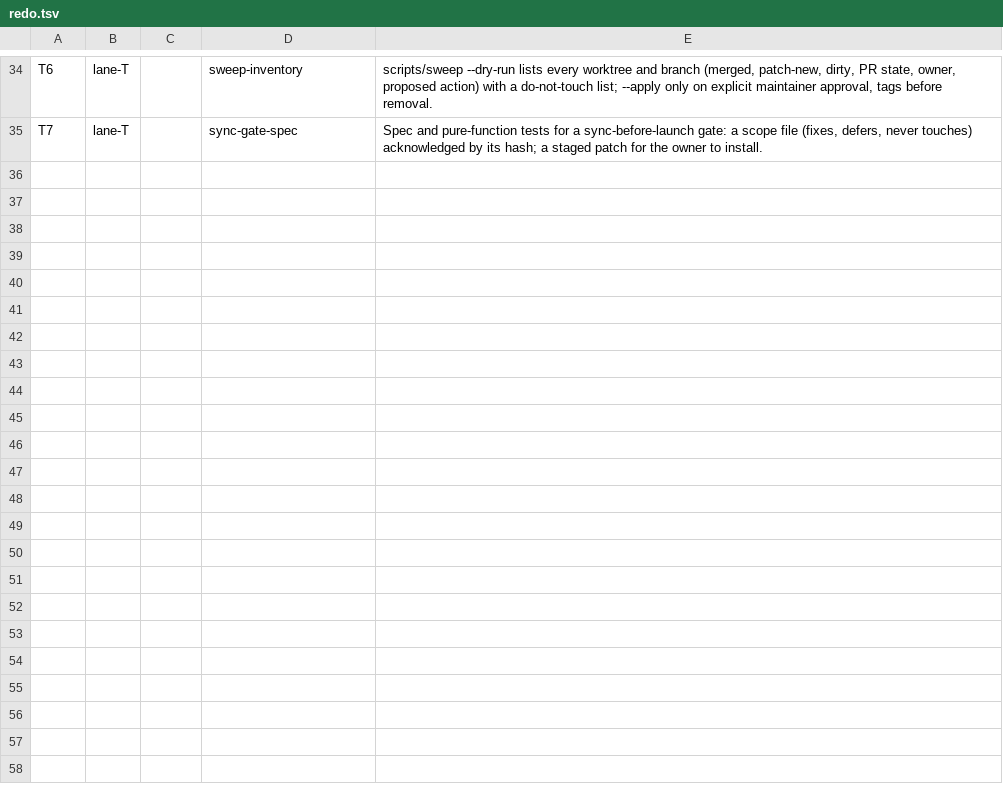
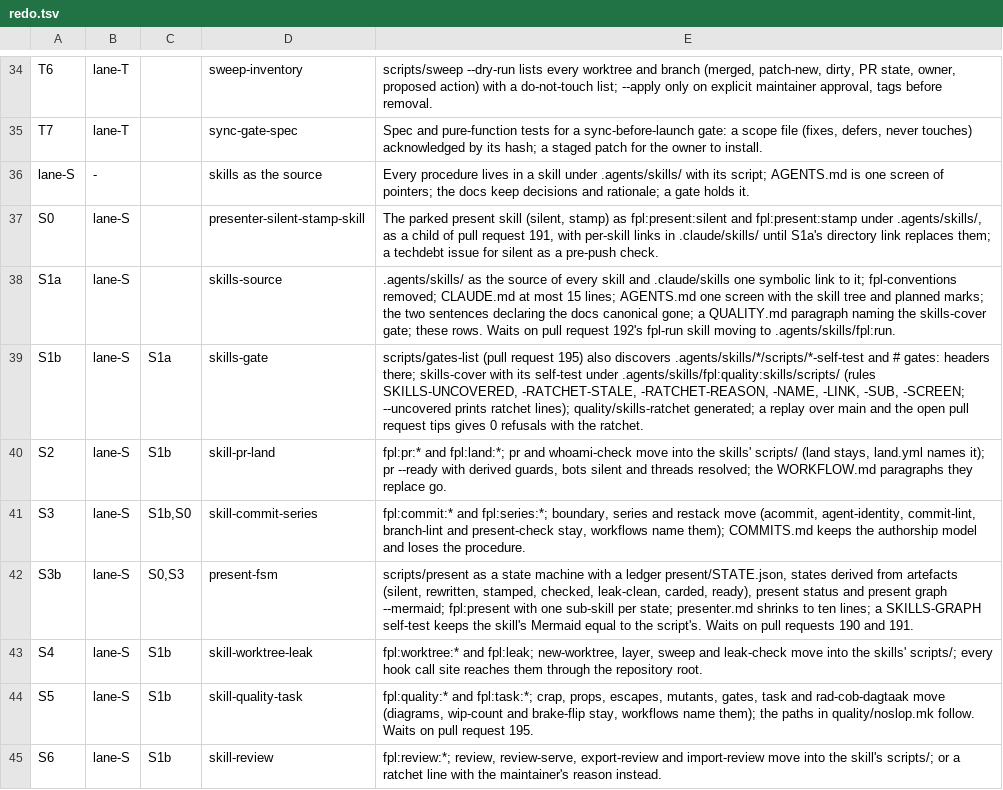
Before and after one commit to fpl-org/fpl, a TSV file: .agents/tasks/redo.tsv, drawn as a sheet; only a part is shown, gaps mark what is left out.

```diff
--- a/.agents/tasks/redo.tsv
+++ b/.agents/tasks/redo.tsv
@@ -35 +35,11 @@ T6	lane-T		sweep-inventory	scripts/sweep --dry-run lists every worktree and bran
 T7	lane-T		sync-gate-spec	Spec and pure-function tests for a sync-before-launch gate: a scope file (fixes, defers, never touches) acknowledged by its hash; a staged patch for the owner to install.
+lane-S	-		skills as the source	Every procedure lives in a skill under .agents/skills/ with its script; AGENTS.md is one screen of pointers; the docs keep decisions and rationale; a gate holds it.
+S0	lane-S		presenter-silent-stamp-skill	The parked present skill (silent, stamp) as fpl:present:silent and fpl:present:stamp under .agents/skills/, as a child of pull request 191, with per-skill links in .claude/skills/ until S1a's directory link replaces them; a techdebt issue for silent as a pre-push check.
+S1a	lane-S		skills-source	.agents/skills/ as the source of every skill and .claude/skills one symbolic link to it; fpl-conventions removed; CLAUDE.md at most 15 lines; AGENTS.md one screen with the skill tree and planned marks; the two sentences declaring the docs canonical gone; a QUALITY.md paragraph naming the skills-cover gate; these rows. Waits on pull request 192's fpl-run skill moving to .agents/skills/fpl:run.
+S1b	lane-S	S1a	skills-gate	scripts/gates-list (pull request 195) also discovers .agents/skills/*/scripts/*-self-test and # gates: headers there; skills-cover with its self-test under .agents/skills/fpl:quality:skills/scripts/ (rules SKILLS-UNCOVERED, -RATCHET-STALE, -RATCHET-REASON, -NAME, -LINK, -SUB, -SCREEN; --uncovered prints ratchet lines); quality/skills-ratchet generated; a replay over main and the open pull request tips gives 0 refusals with the ratchet.
+S2	lane-S	S1b	skill-pr-land	fpl:pr:* and fpl:land:*; pr and whoami-check move into the skills' scripts/ (land stays, land.yml names it); pr --ready with derived guards, bots silent and threads resolved; the WORKFLOW.md paragraphs they replace go.
+S3	lane-S	S1b,S0	skill-commit-series	fpl:commit:* and fpl:series:*; boundary, series and restack move (acommit, agent-identity, commit-lint, branch-lint and present-check stay, workflows name them); COMMITS.md keeps the authorship model and loses the procedure.
+S3b	lane-S	S0,S3	present-fsm	scripts/present as a state machine with a ledger present/STATE.json, states derived from artefacts (silent, rewritten, stamped, checked, leak-clean, carded, ready), present status and present graph --mermaid; fpl:present with one sub-skill per state; presenter.md shrinks to ten lines; a SKILLS-GRAPH self-test keeps the skill's Mermaid equal to the script's. Waits on pull requests 190 and 191.
+S4	lane-S	S1b	skill-worktree-leak	fpl:worktree:* and fpl:leak; new-worktree, layer, sweep and leak-check move into the skills' scripts/; every hook call site reaches them through the repository root.
+S5	lane-S	S1b	skill-quality-task	fpl:quality:* and fpl:task:*; crap, props, escapes, mutants, gates, task and rad-cob-dagtaak move (diagrams, wip-count and brake-flip stay, workflows name them); the paths in quality/noslop.mk follow. Waits on pull request 195.
+S6	lane-S	S1b	skill-review	fpl:review:*; review, review-serve, export-review and import-review move into the skill's scripts/; or a ratchet line with the maintainer's reason instead.
```
